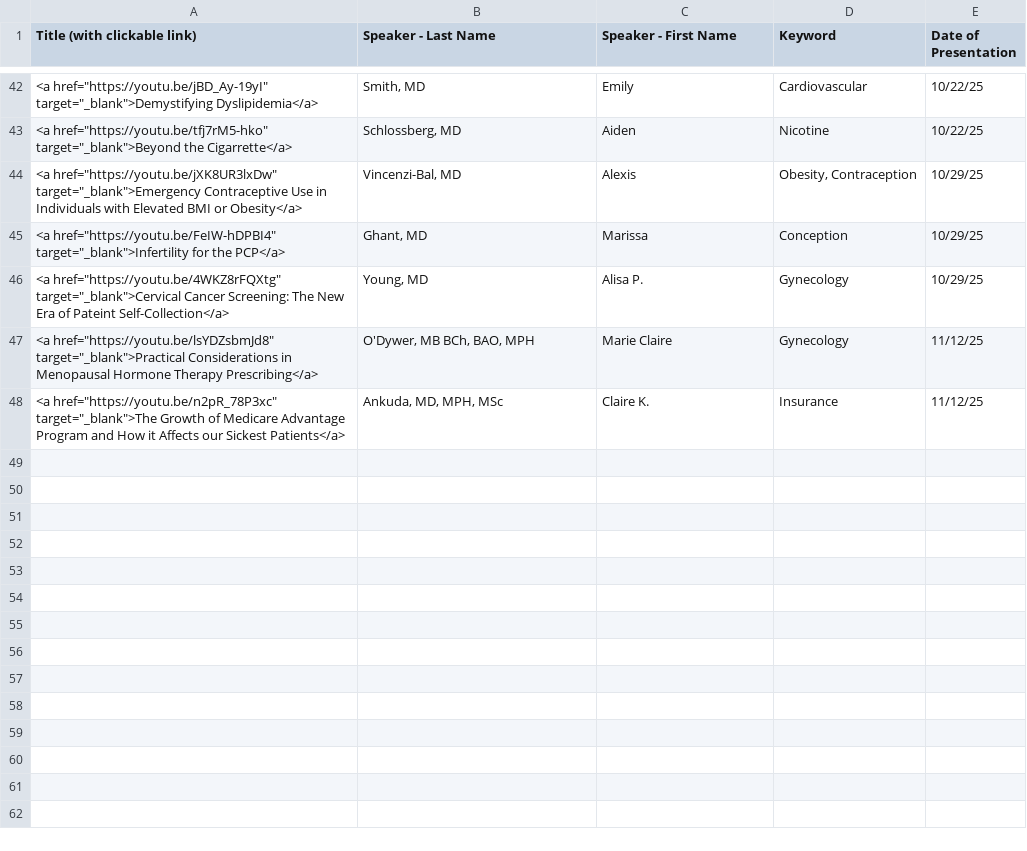
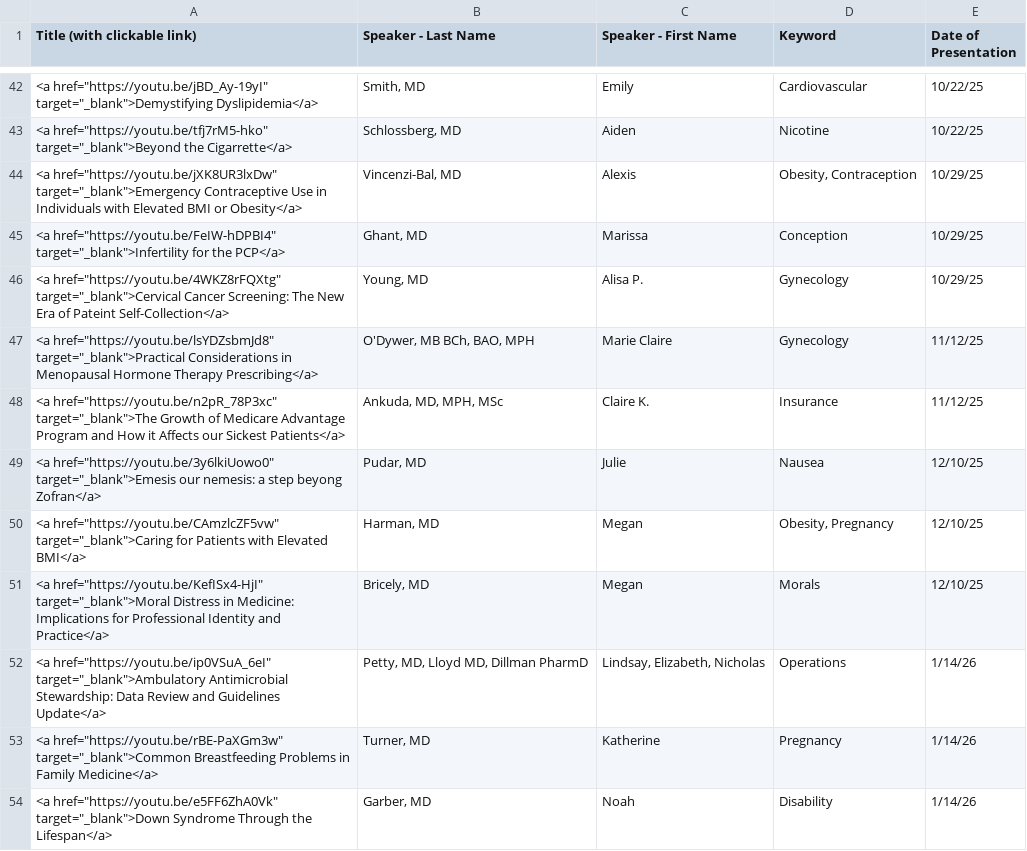
Before and after one commit to joshbudde/joshbudde.github.io, a CSV file: webcasts/fammed.csv, drawn as a sheet; only a part is shown, gaps mark what is left out; the diff names each change by its address in the sheet, - before the commit and + after, or states it on an @@ line.

Commit message:
1-30-26

```diff
--- a/webcasts/fammed.csv
+++ b/webcasts/fammed.csv
+row 49: <a href="https://youtu.be/3y6lkiUowo0" target="_blank">Emesis our nemesis: a step beyong Zofran</a> | Pudar, MD | Julie | Nausea | 12/10/25
+row 50: <a href="https://youtu.be/CAmzlcZF5vw" target="_blank">Caring for Patients with Elevated BMI</a> | Harman, MD | Megan | Obesity, Pregnancy | 12/10/25
+row 51: <a href="https://youtu.be/KefISx4-HjI" target="_blank">Moral Distress in Medicine: Implications for Professional Identity and Practice</a> | Bricely, MD | Megan | Morals | 12/10/25
+row 52: <a href="https://youtu.be/ip0VSuA_6eI" target="_blank">Ambulatory Antimicrobial Stewardship: Data Review and Guidelines Update</a> | Petty, MD, Lloyd MD, Dillman PharmD | Lindsay, Elizabeth, Nicholas | Operations | 1/14/26
+row 53: <a href="https://youtu.be/rBE-PaXGm3w" target="_blank">Common Breastfeeding Problems in Family Medicine</a> | Turner, MD | Katherine | Pregnancy | 1/14/26
+row 54: <a href="https://youtu.be/e5FF6ZhA0Vk" target="_blank">Down Syndrome Through the Lifespan</a> | Garber, MD | Noah | Disability | 1/14/26
```
